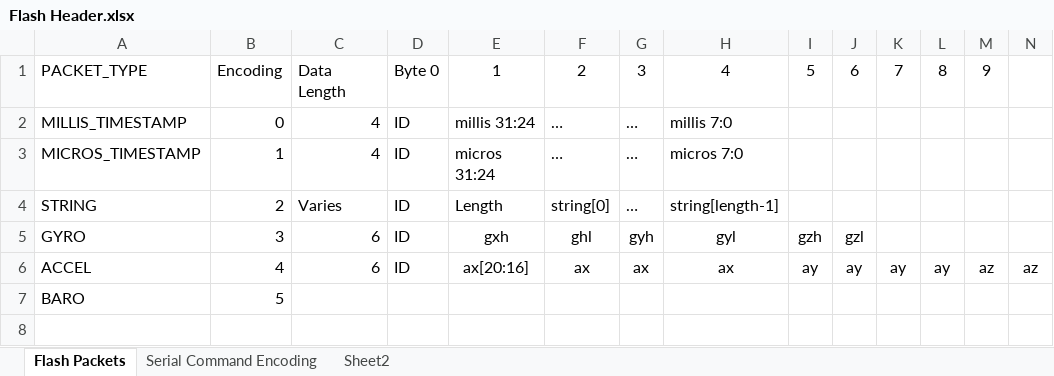
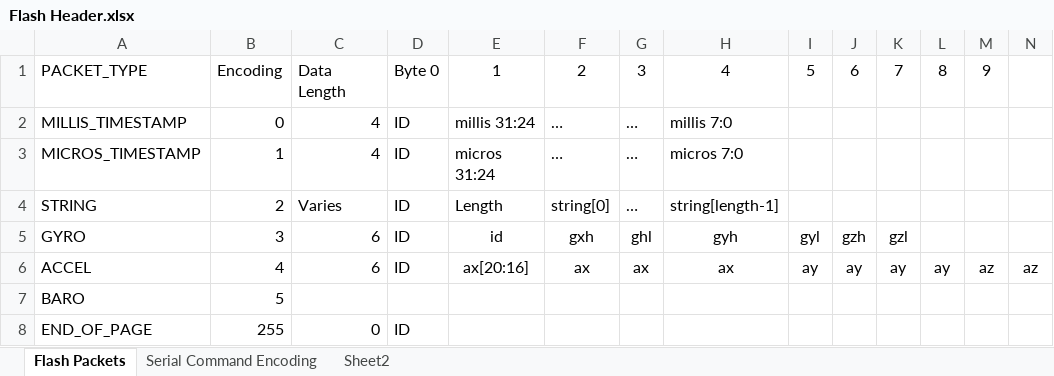
Before and after one commit to nsternie/live_telemetry, an Excel workbook: firmware/Flight_Computer_Core/Other Files/Flash Header.xlsx, sheet Flash Packets, drawn as a sheet; only a part is shown; values as stored, in another font and other column widths than the file's, no borders; rows hold the shown columns only; the diff names each change by its address in the sheet, - before the commit and + after, or states it on an @@ line.

```diff
--- a/firmware/Flight_Computer_Core/Other Files/Flash Header.xlsx (sheet Flash Packets)
+++ b/firmware/Flight_Computer_Core/Other Files/Flash Header.xlsx (sheet Flash Packets)
-E5: gxh
+E5: id
-F5: ghl
+F5: gxh
-G5: gyh
+G5: ghl
-H5: gyl
+H5: gyh
-I5: gzh
+I5: gyl
-J5: gzl
+J5: gzh
-K5: (empty)
+K5: gzl
+row 8: END_OF_PAGE | 255 | 0 | ID
```
Also changed, not shown: 6 other files.
